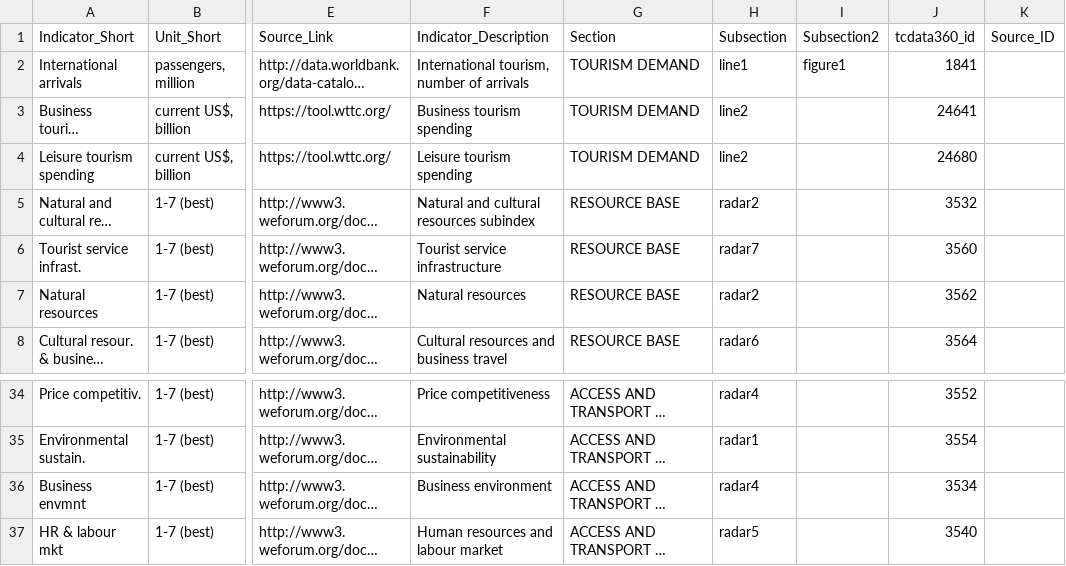
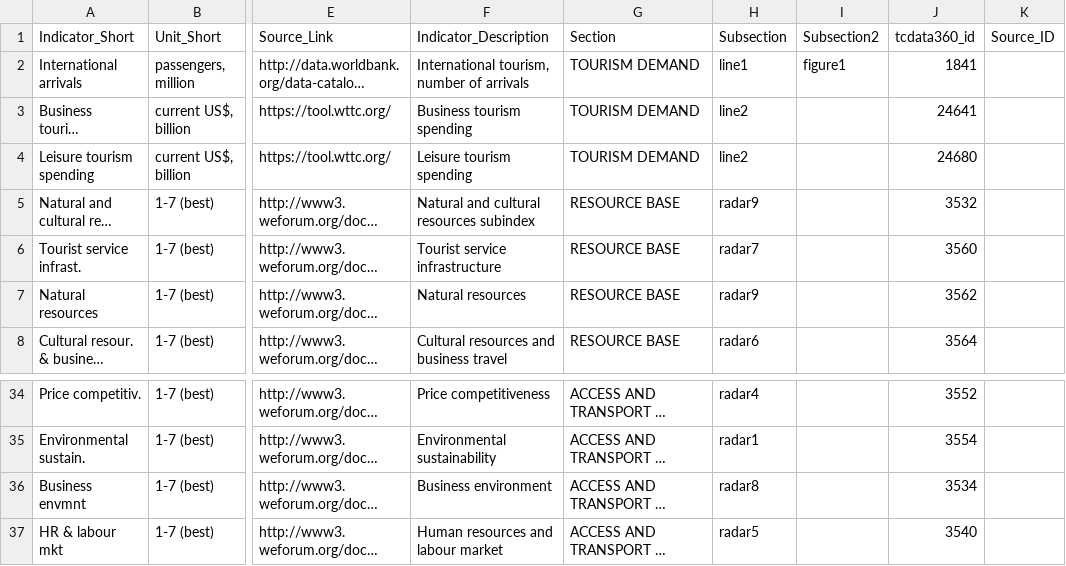
Before and after one commit to asRodelgo/reportGenerator360, a CSV file: templates/Tourism_DataDescription.csv, drawn as a sheet; only a part is shown, gaps mark what is left out; long unchanged cells end in …; the diff names each change by its address in the sheet, - before the commit and + after, or states it on an @@ line.

```diff
--- a/templates/Tourism_DataDescription.csv
+++ b/templates/Tourism_DataDescription.csv
-H5 (Subsection): radar2
+H5 (Subsection): radar9
-H7 (Subsection): radar2
+H7 (Subsection): radar9
-H36 (Subsection): radar4
+H36 (Subsection): radar8
```
Also changed, not shown: templates/Tourism_ReportConfiguration.csv, 23 other files.
